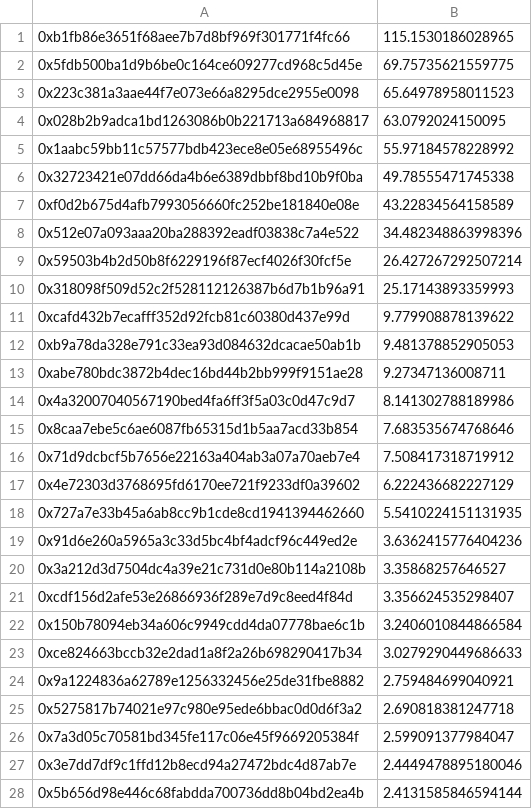
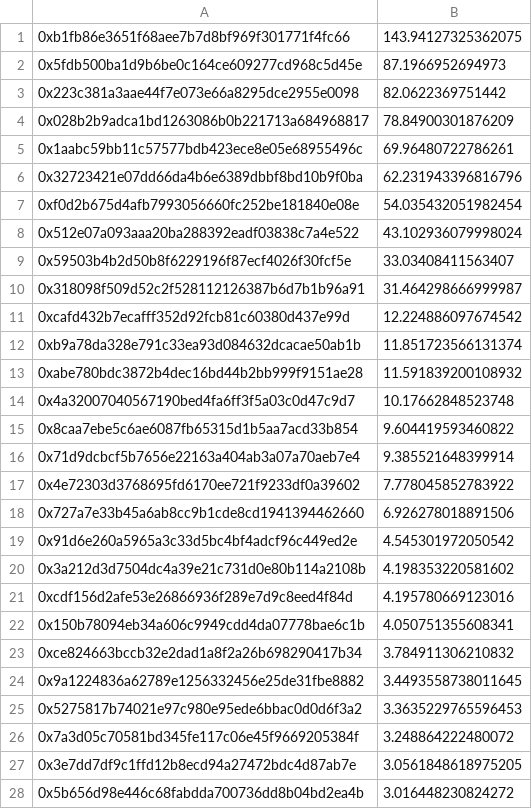
Before and after one commit to hai-on-op/minter-rewards, a CSV file: output/mint-reward_token-OP_collateral-WSTETH.csv, drawn as a sheet; only a part is shown; the diff covers the shown part only.

```diff
--- a/output/mint-reward_token-OP_collateral-WSTETH.csv
+++ b/output/mint-reward_token-OP_collateral-WSTETH.csv
@@ -1,28 +1,28 @@
-0xb1fb86e3651f68aee7b7d8bf969f301771f4fc66,115.1530186028965
-0x5fdb500ba1d9b6be0c164ce609277cd968c5d45e,69.75735621559775
-0x223c381a3aae44f7e073e66a8295dce2955e0098,65.64978958011523
-0x028b2b9adca1bd1263086b0b221713a684968817,63.0792024150095
-0x1aabc59bb11c57577bdb423ece8e05e68955496c,55.97184578228992
-0x32723421e07dd66da4b6e6389dbbf8bd10b9f0ba,49.78555471745338
-0xf0d2b675d4afb7993056660fc252be181840e08e,43.22834564158589
-0x512e07a093aaa20ba288392eadf03838c7a4e522,34.482348863998396
-0x59503b4b2d50b8f6229196f87ecf4026f30fcf5e,26.427267292507214
-0x318098f509d52c2f528112126387b6d7b1b96a91,25.17143893359993
-0xcafd432b7ecafff352d92fcb81c60380d437e99d,9.779908878139622
-0xb9a78da328e791c33ea93d084632dcacae50ab1b,9.481378852905053
-0xabe780bdc3872b4dec16bd44b2bb999f9151ae28,9.27347136008711
-0x4a32007040567190bed4fa6ff3f5a03c0d47c9d7,8.141302788189986
-0x8caa7ebe5c6ae6087fb65315d1b5aa7acd33b854,7.683535674768646
-0x71d9dcbcf5b7656e22163a404ab3a07a70aeb7e4,7.508417318719912
-0x4e72303d3768695fd6170ee721f9233df0a39602,6.222436682227129
-0x727a7e33b45a6ab8cc9b1cde8cd1941394462660,5.5410224151131935
-0x91d6e260a5965a3c33d5bc4bf4adcf96c449ed2e,3.6362415776404236
-0x3a212d3d7504dc4a39e21c731d0e80b114a2108b,3.35868257646527
-0xcdf156d2afe53e26866936f289e7d9c8eed4f84d,3.356624535298407
-0x150b78094eb34a606c9949cdd4da07778bae6c1b,3.2406010844866584
-0xce824663bccb32e2dad1a8f2a26b698290417b34,3.0279290449686633
-0x9a1224836a62789e1256332456e25de31fbe8882,2.759484699040921
-0x5275817b74021e97c980e95ede6bbac0d0d6f3a2,2.690818381247718
-0x7a3d05c70581bd345fe117c06e45f9669205384f,2.599091377984047
-0x3e7dd7df9c1ffd12b8ecd94a27472bdc4d87ab7e,2.4449478895180046
-0x5b656d98e446c68fabdda700736dd8b04bd2ea4b,2.4131585846594144
+0xb1fb86e3651f68aee7b7d8bf969f301771f4fc66,143.94127325362075
+0x5fdb500ba1d9b6be0c164ce609277cd968c5d45e,87.1966952694973
+0x223c381a3aae44f7e073e66a8295dce2955e0098,82.0622369751442
+0x028b2b9adca1bd1263086b0b221713a684968817,78.84900301876209
+0x1aabc59bb11c57577bdb423ece8e05e68955496c,69.96480722786261
+0x32723421e07dd66da4b6e6389dbbf8bd10b9f0ba,62.231943396816796
+0xf0d2b675d4afb7993056660fc252be181840e08e,54.035432051982454
+0x512e07a093aaa20ba288392eadf03838c7a4e522,43.102936079998024
+0x59503b4b2d50b8f6229196f87ecf4026f30fcf5e,33.03408411563407
+0x318098f509d52c2f528112126387b6d7b1b96a91,31.464298666999987
+0xcafd432b7ecafff352d92fcb81c60380d437e99d,12.224886097674542
+0xb9a78da328e791c33ea93d084632dcacae50ab1b,11.851723566131374
+0xabe780bdc3872b4dec16bd44b2bb999f9151ae28,11.591839200108932
+0x4a32007040567190bed4fa6ff3f5a03c0d47c9d7,10.17662848523748
+0x8caa7ebe5c6ae6087fb65315d1b5aa7acd33b854,9.604419593460822
+0x71d9dcbcf5b7656e22163a404ab3a07a70aeb7e4,9.385521648399914
+0x4e72303d3768695fd6170ee721f9233df0a39602,7.778045852783922
+0x727a7e33b45a6ab8cc9b1cde8cd1941394462660,6.926278018891506
+0x91d6e260a5965a3c33d5bc4bf4adcf96c449ed2e,4.545301972050542
+0x3a212d3d7504dc4a39e21c731d0e80b114a2108b,4.198353220581602
+0xcdf156d2afe53e26866936f289e7d9c8eed4f84d,4.195780669123016
+0x150b78094eb34a606c9949cdd4da07778bae6c1b,4.050751355608341
+0xce824663bccb32e2dad1a8f2a26b698290417b34,3.784911306210832
+0x9a1224836a62789e1256332456e25de31fbe8882,3.4493558738011645
+0x5275817b74021e97c980e95ede6bbac0d0d6f3a2,3.3635229765596453
+0x7a3d05c70581bd345fe117c06e45f9669205384f,3.248864222480072
+0x3e7dd7df9c1ffd12b8ecd94a27472bdc4d87ab7e,3.0561848618975205
+0x5b656d98e446c68fabdda700736dd8b04bd2ea4b,3.016448230824272
```
Also changed, not shown: 20 edited cells elsewhere in this file, output/mint-reward_token-KITE_collateral-OP.csv, output/mint-reward_token-KITE_collateral-WETH.csv, 2 other files.
